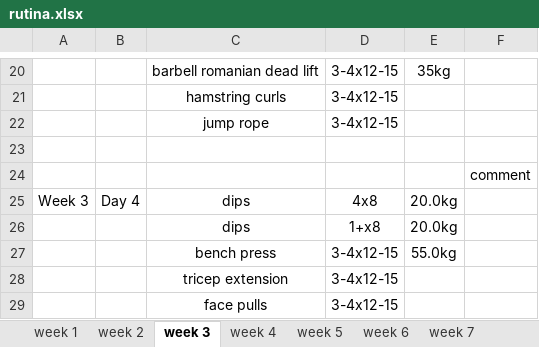
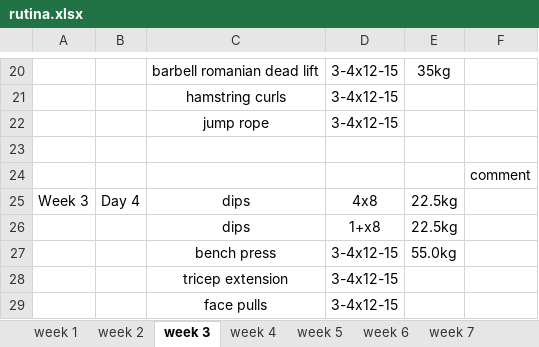
Before and after one commit to oscarGates/workouts_scripting, an Excel workbook: rutina.xlsx, sheet week 3, drawn as a sheet; only a part is shown, gaps mark what is left out; values as stored, in another font and other column widths than the file's, no borders; the diff names each change by its address in the sheet, - before the commit and + after, or states it on an @@ line.

```diff
--- a/rutina.xlsx (sheet week 3)
+++ b/rutina.xlsx (sheet week 3)
-E25:E26: 20.0kg
+E25:E26: 22.5kg
```
Also changed, not shown: sheet week 11, sheet week 2, sheet week 5, sheet week 6, sheet week 7, sheet week 1, 5 more sheets, 2 other files.
